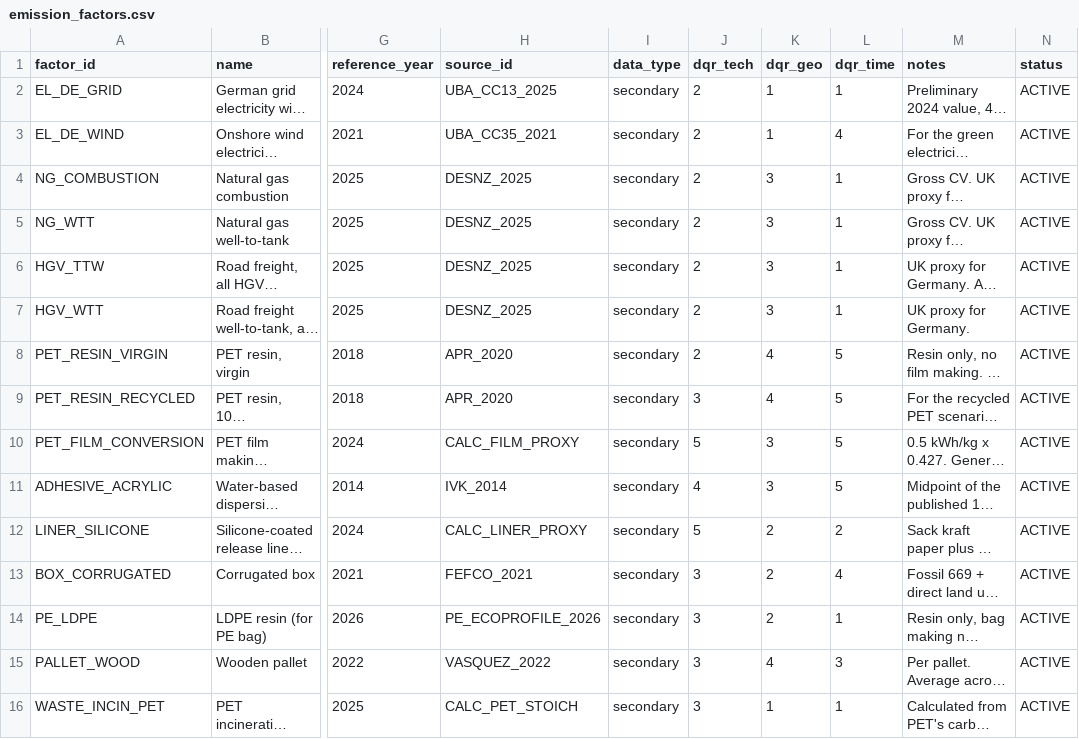
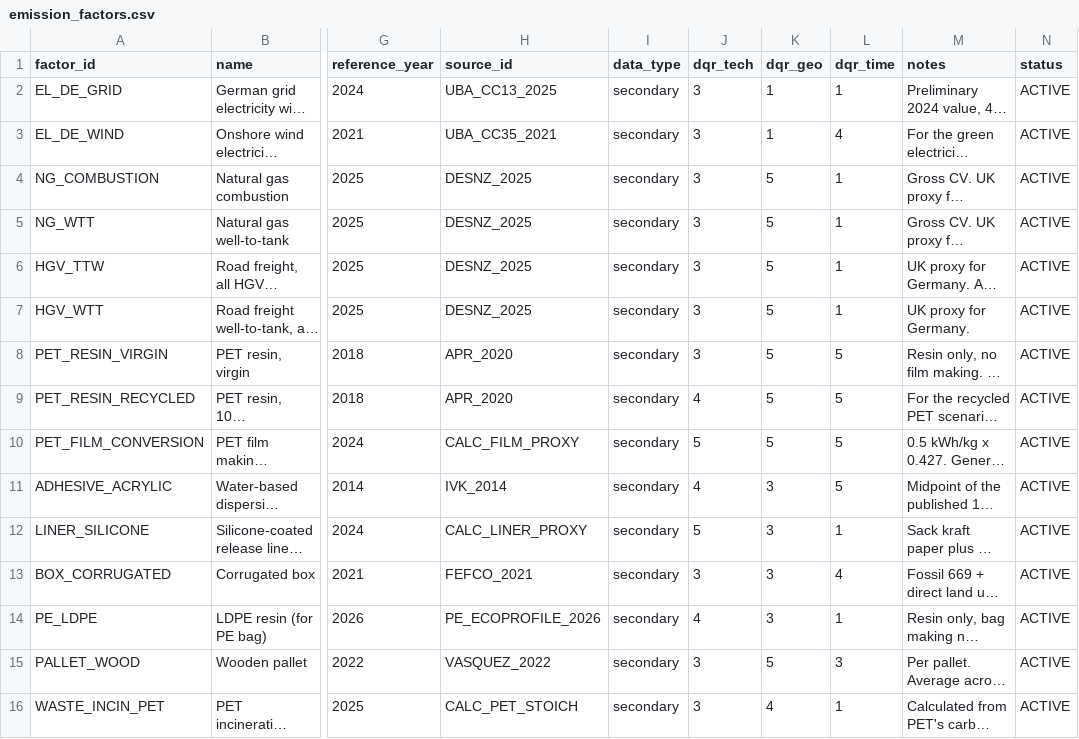
Before and after one commit to joenewton10/bom-to-pcf, a CSV file: data/factors/emission_factors.csv, drawn as a sheet; only a part is shown, gaps mark what is left out; long unchanged cells end in …; the diff names each change by its address in the sheet, - before the commit and + after, or states it on an @@ line.

```diff
--- a/data/factors/emission_factors.csv
+++ b/data/factors/emission_factors.csv
-J2:J8 (dqr_tech): 2
+J2:J8 (dqr_tech): 3
-K4:K7 (dqr_geo): 3
+K4:K7 (dqr_geo): 5
-K8:K9 (dqr_geo): 4
+K8:K9 (dqr_geo): 5
-J9 (dqr_tech): 3
+J9 (dqr_tech): 4
-K10 (dqr_geo): 3
+K10 (dqr_geo): 5
-K12:K14 (dqr_geo): 2
+K12:K14 (dqr_geo): 3
-L12 (dqr_time): 2
+L12 (dqr_time): 1
-J14 (dqr_tech): 3
+J14 (dqr_tech): 4
-K15 (dqr_geo): 4
+K15 (dqr_geo): 5
-K16 (dqr_geo): 1
+K16 (dqr_geo): 4
```
Also changed, not shown: 15 other files.
